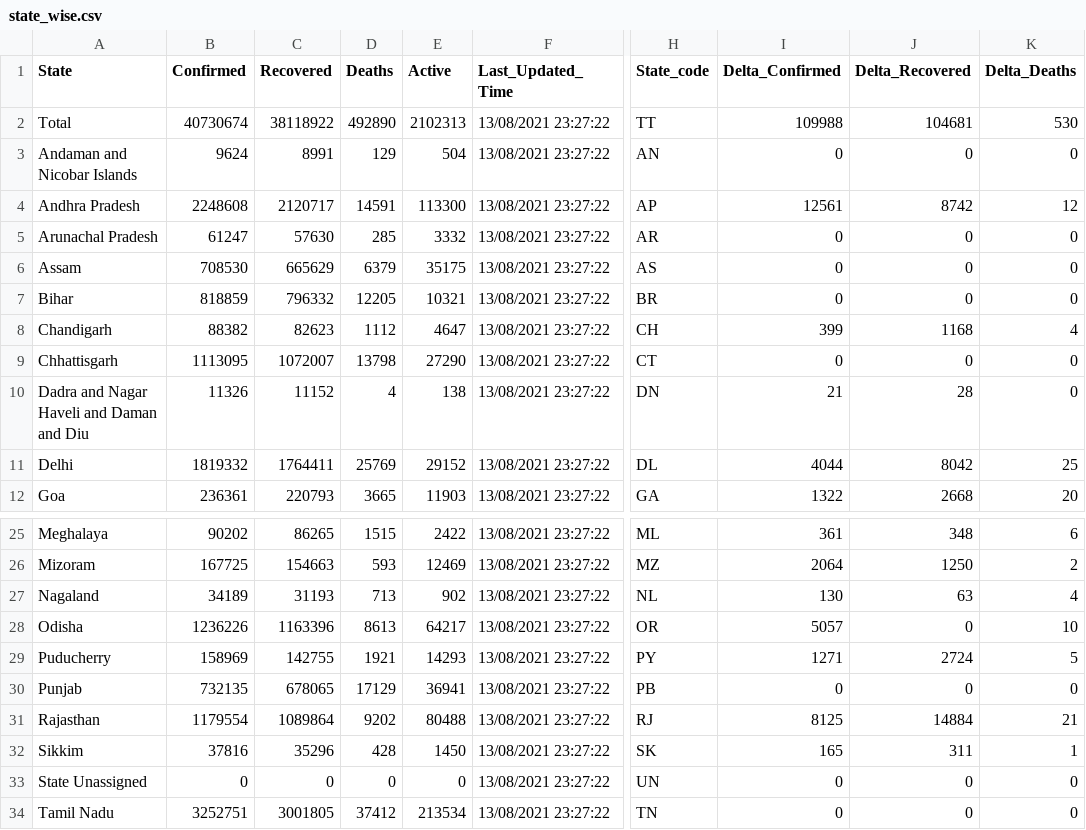
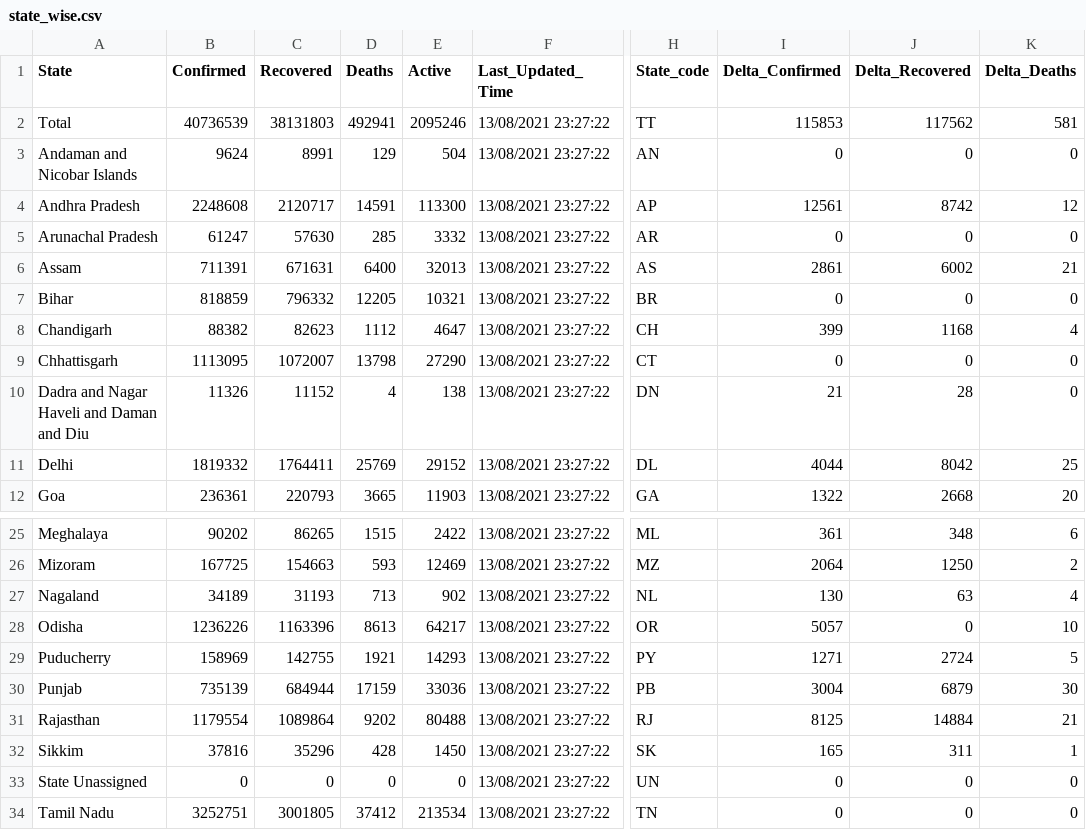
Before and after one commit to abhiramr/covid19bharat_data, a CSV file: csv/latest/state_wise.csv, drawn as a sheet; only a part is shown, gaps mark what is left out; the diff names each change by its address in the sheet, - before the commit and + after, or states it on an @@ line.

```diff
--- a/csv/latest/state_wise.csv
+++ b/csv/latest/state_wise.csv
-B2 (Confirmed): 40730674
+B2 (Confirmed): 40736539
-C2 (Recovered): 38118922
+C2 (Recovered): 38131803
-D2 (Deaths): 492890
+D2 (Deaths): 492941
-E2 (Active): 2102313
+E2 (Active): 2095246
-I2 (Delta_Confirmed): 109988
+I2 (Delta_Confirmed): 115853
-J2 (Delta_Recovered): 104681
+J2 (Delta_Recovered): 117562
-K2 (Delta_Deaths): 530
+K2 (Delta_Deaths): 581
-B6 (Confirmed): 708530
+B6 (Confirmed): 711391
-C6 (Recovered): 665629
+C6 (Recovered): 671631
-D6 (Deaths): 6379
+D6 (Deaths): 6400
-E6 (Active): 35175
+E6 (Active): 32013
-I6 (Delta_Confirmed): 0
+I6 (Delta_Confirmed): 2861
-J6 (Delta_Recovered): 0
+J6 (Delta_Recovered): 6002
-K6 (Delta_Deaths): 0
+K6 (Delta_Deaths): 21
-B30 (Confirmed): 732135
+B30 (Confirmed): 735139
-C30 (Recovered): 678065
+C30 (Recovered): 684944
-D30 (Deaths): 17129
+D30 (Deaths): 17159
-E30 (Active): 36941
+E30 (Active): 33036
-I30 (Delta_Confirmed): 0
+I30 (Delta_Confirmed): 3004
-J30 (Delta_Recovered): 0
+J30 (Delta_Recovered): 6879
-K30 (Delta_Deaths): 0
+K30 (Delta_Deaths): 30
```
Also changed, not shown: csv/latest/district_wise.csv, csv/latest/raw_data39.csv, 24 other files.
